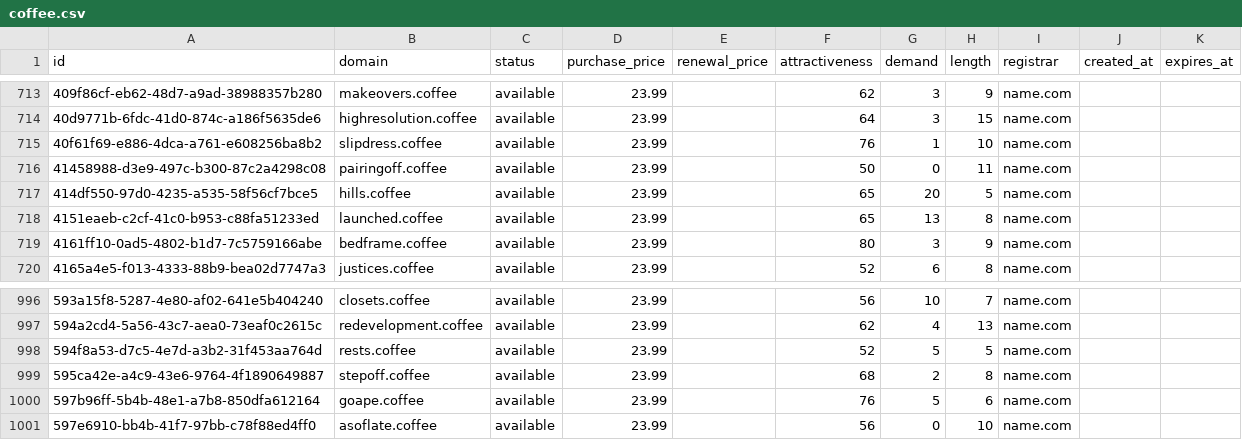
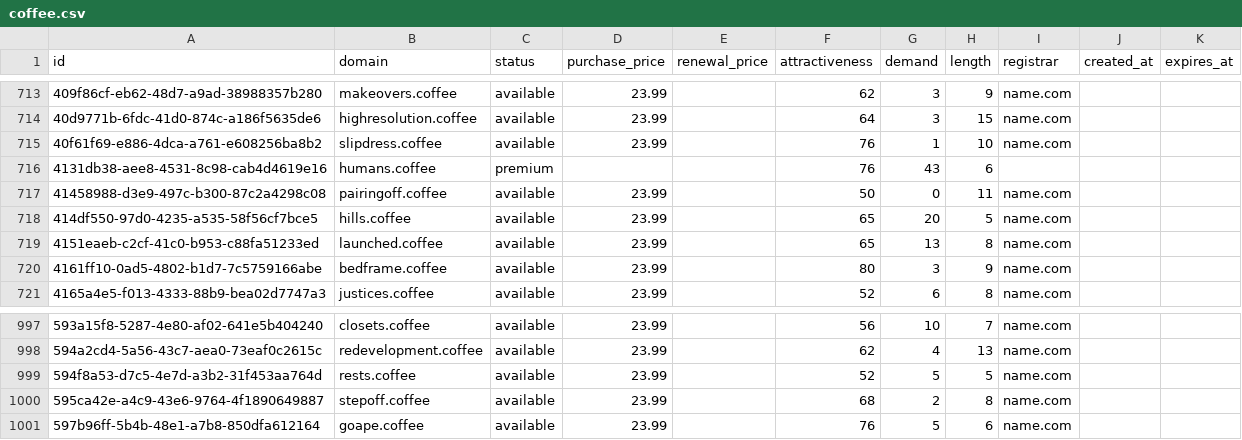
Before and after one commit to UniqueDomains/coffee-oneword-domains, a CSV file: coffee.csv, drawn as a sheet; only a part is shown, gaps mark what is left out.

Commit message:
Domains update

```diff
--- a/coffee.csv
+++ b/coffee.csv
@@ -715,2 +715,3 @@ id,domain,status,purchase_price,renewal_price,attractiveness,demand,length,regis
 40f61f69-e886-4dca-a761-e608256ba8b2,slipdress.coffee,available,23.99,,76,1,10,name.com,,
+4131db38-aee8-4531-8c98-cab4d4619e16,humans.coffee,premium,,,76,43,6,,,
 41458988-d3e9-497c-b300-87c2a4298c08,pairingoff.coffee,available,23.99,,50,0,11,name.com,,
@@ -1000,2 +1001 @@ id,domain,status,purchase_price,renewal_price,attractiveness,demand,length,regis
 597b96ff-5b4b-48e1-a7b8-850dfa612164,goape.coffee,available,23.99,,76,5,6,name.com,,
-597e6910-bb4b-41f7-97bb-c78f88ed4ff0,asoflate.coffee,available,23.99,,56,0,10,name.com,,
```
Also changed, not shown: 4 other files.
